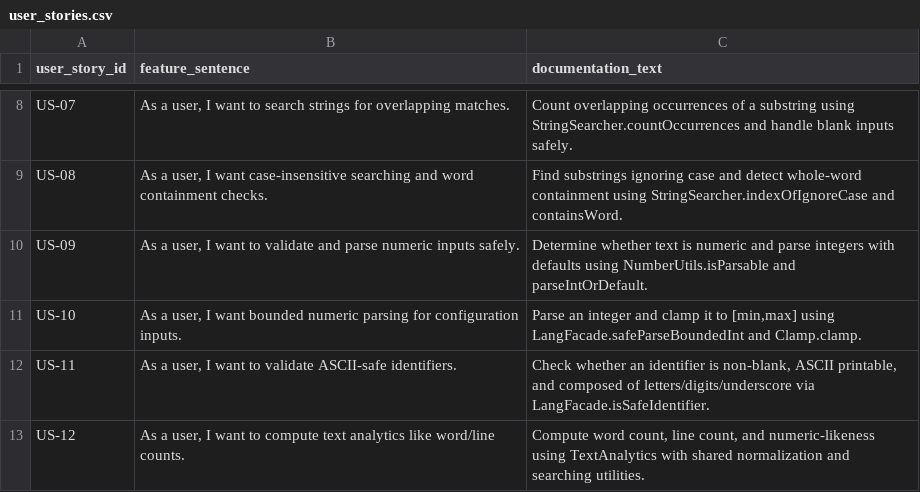
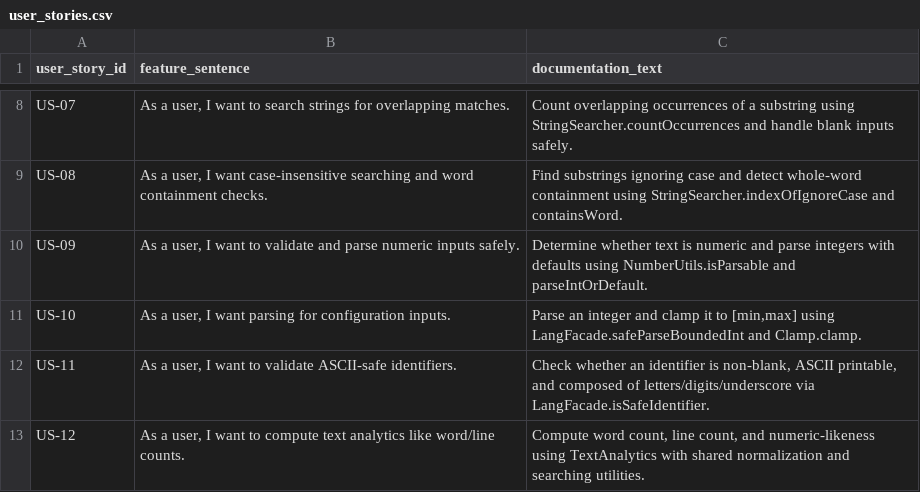
Before and after one commit to MoldovanAndrada/traceability_project, a CSV file: traceability_lang/user_stories.csv, drawn as a sheet; only a part is shown, gaps mark what is left out.

Commit message:
test

```diff
--- a/traceability_lang/user_stories.csv
+++ b/traceability_lang/user_stories.csv
@@ -10,3 +10,3 @@ US-08,"As a user, I want case-insensitive searching and word containment checks.
 US-09,"As a user, I want to validate and parse numeric inputs safely.",Determine whether text is numeric and parse integers with defaults using NumberUtils.isParsable and parseIntOrDefault.
-US-10,"As a user, I want bounded numeric parsing for configuration inputs.","Parse an integer and clamp it to [min,max] using LangFacade.safeParseBoundedInt and Clamp.clamp."
+US-10,"As a user, I want parsing for configuration inputs.","Parse an integer and clamp it to [min,max] using LangFacade.safeParseBoundedInt and Clamp.clamp."
 US-11,"As a user, I want to validate ASCII-safe identifiers.","Check whether an identifier is non-blank, ASCII printable, and composed of letters/digits/underscore via LangFacade.isSafeIdentifier."
```
